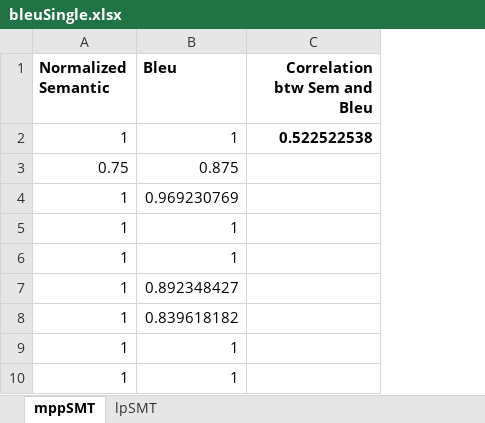
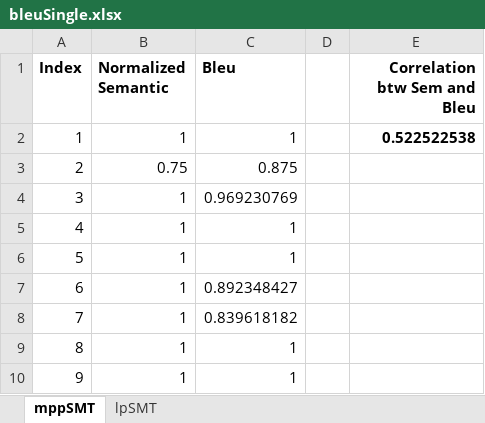
Before and after one commit to doubleblindBleu/studyBLEU, an Excel workbook: bleuSingle.xlsx, sheet mppSMT, drawn as a sheet; only a part is shown; values as stored, in another font and other column widths than the file's, no borders; charts and pictures not drawn; the diff names each change by its address in the sheet, - before the commit and + after, or states it on an @@ line.

```diff
--- a/bleuSingle.xlsx (sheet mppSMT)
+++ b/bleuSingle.xlsx (sheet mppSMT)
+column A (Index), rows 2-10: 1 | 2 | 3 | 4 | 5 | 6 | 7 | 8 | 9
+column D, empty
```
Also changed, not shown: sheet lpSMT, formulas that keep their value, charts or pictures, 7 other files.
